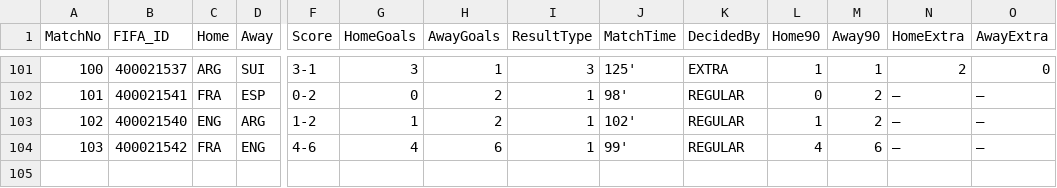
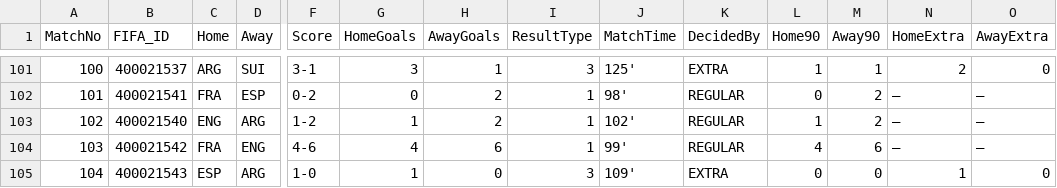
Before and after one commit to Alex-netizen2026/worldcup2026, a CSV file: manual_scores_v7.csv, drawn as a sheet; only a part is shown, gaps mark what is left out; rows hold the shown columns only; the diff names each change by its address in the sheet, - before the commit and + after, or states it on an @@ line.

```diff
--- a/manual_scores_v7.csv
+++ b/manual_scores_v7.csv
+row 105: 104 | 400021543 | ESP | ARG | 1-0 | 1 | 0 | 3 | 109' | EXTRA | 0 | 0 | 1 | 0
```
Also changed, not shown: update_log_v7.csv, worldcup2026_scores_v7.csv, 2 other files.
